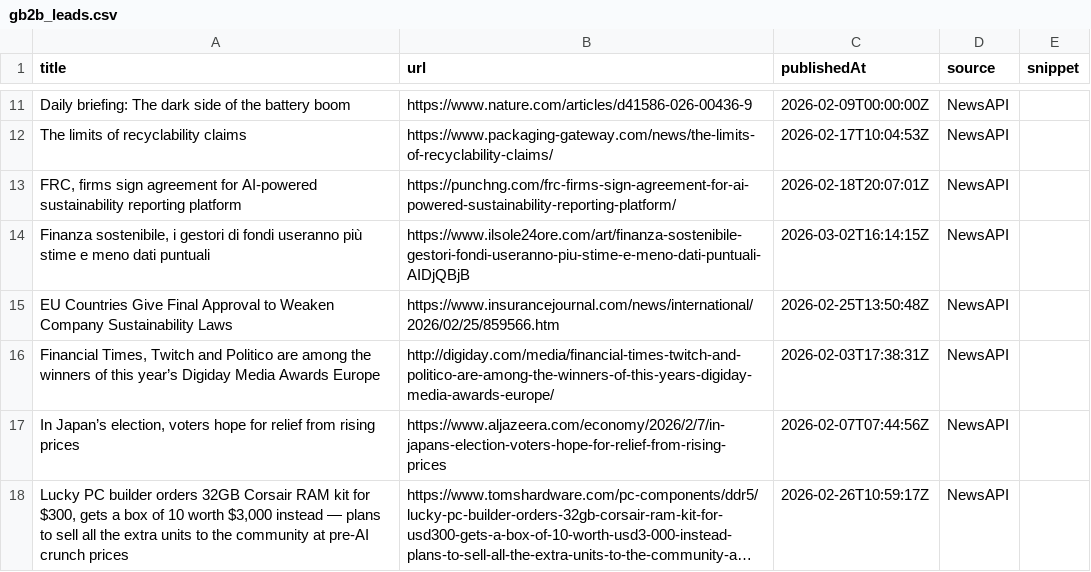
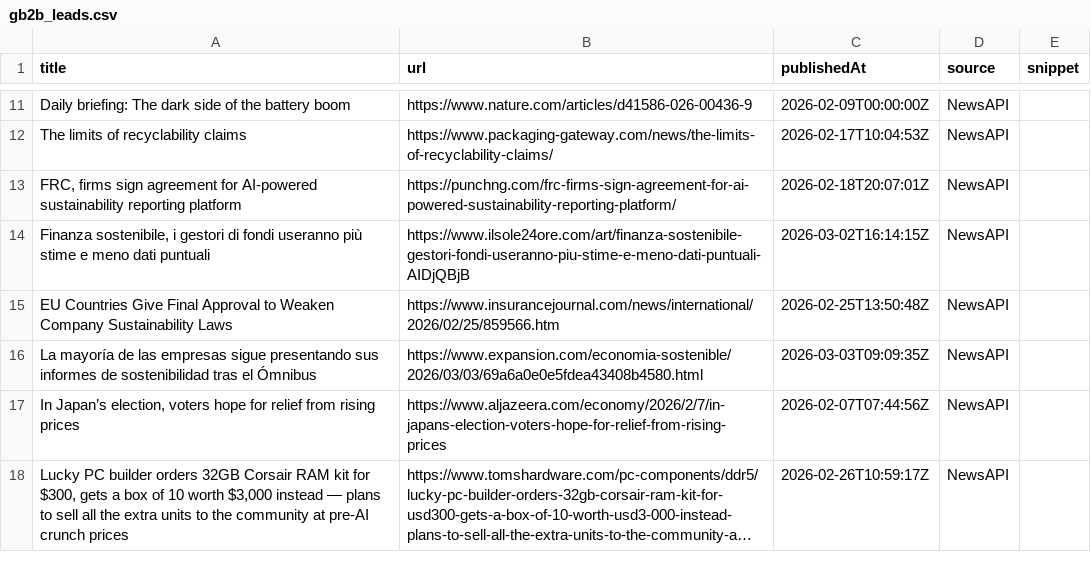
Before and after one commit to media-stack/gb2b-lead-finder, a CSV file: gb2b_leads.csv, drawn as a sheet; only a part is shown, gaps mark what is left out; long unchanged cells end in …; the diff covers the shown part only.

```diff
--- a/gb2b_leads.csv
+++ b/gb2b_leads.csv
@@ -15,3 +15,3 @@ The limits of recyclability claims,https://www.packaging-gateway.com/news/the-li
 EU Countries Give Final Approval to Weaken Company Sustainability Laws,https://www.insurancejournal.com/news/international/2026/02/25/859566.htm,2026-02-25T13:50:48Z,NewsAPI,
-"Financial Times, Twitch and Politico are among the winners of this year’s Digiday Media Awards Europe",http://digiday.com/media/financial-times-twitch-and-politico-are-among-the-winners-of-this-years-digiday-media-awards-europe/,2026-02-03T17:38:31Z,NewsAPI,
+La mayoría de las empresas sigue presentando sus informes de sostenibilidad tras el Ómnibus,https://www.expansion.com/economia-sostenible/2026/03/03/69a6a0e0e5fdea43408b4580.html,2026-03-03T09:09:35Z,NewsAPI,
 "In Japan’s election, voters hope for relief from rising prices",https://www.aljazeera.com/economy/2026/2/7/in-japans-election-voters-hope-for-relief-from-rising-prices,2026-02-07T07:44:56Z,NewsAPI,
```
Also changed, not shown: 8 added rows, 8 removed rows, 4 moved rows and 3 edited cells elsewhere in this file.
